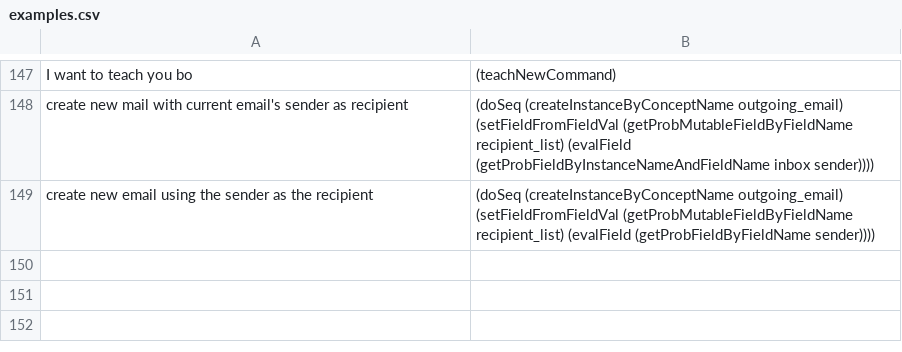
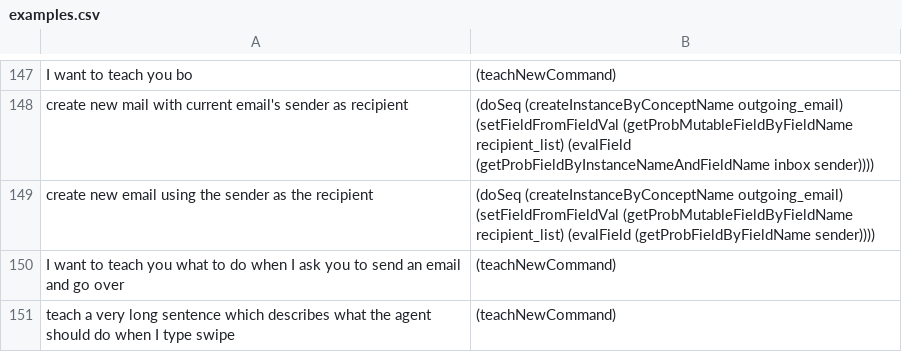
Before and after one commit to azariaa/InstructableServer, a CSV file: data/examples.csv, drawn as a sheet; only a part is shown, gaps mark what is left out; the diff names each change by its address in the sheet, - before the commit and + after, or states it on an @@ line.

Commit message:
lexicon and example update (passes TestWithParser)

```diff
--- a/data/examples.csv
+++ b/data/examples.csv
+row 150: I want to teach you what to do when I ask you to send an email and go over | (teachNewCommand)
+row 151: teach a very long sentence which describes what the agent should do when I type swipe | (teachNewCommand)
```
Also changed, not shown: 1 other file.
